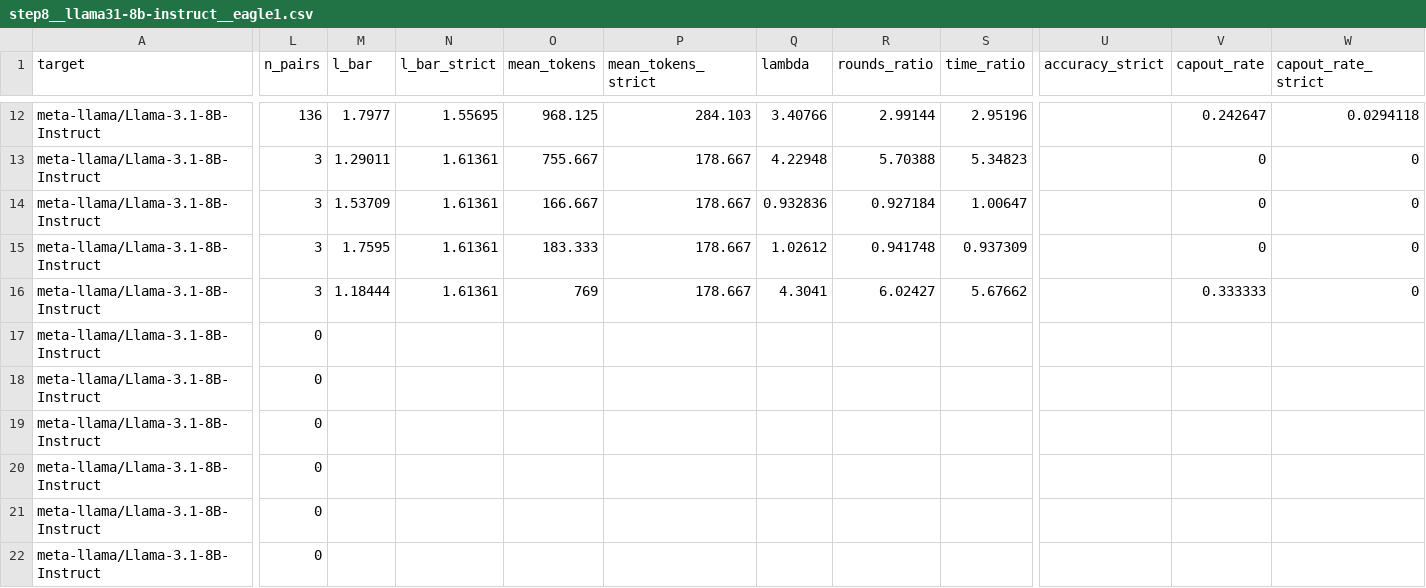
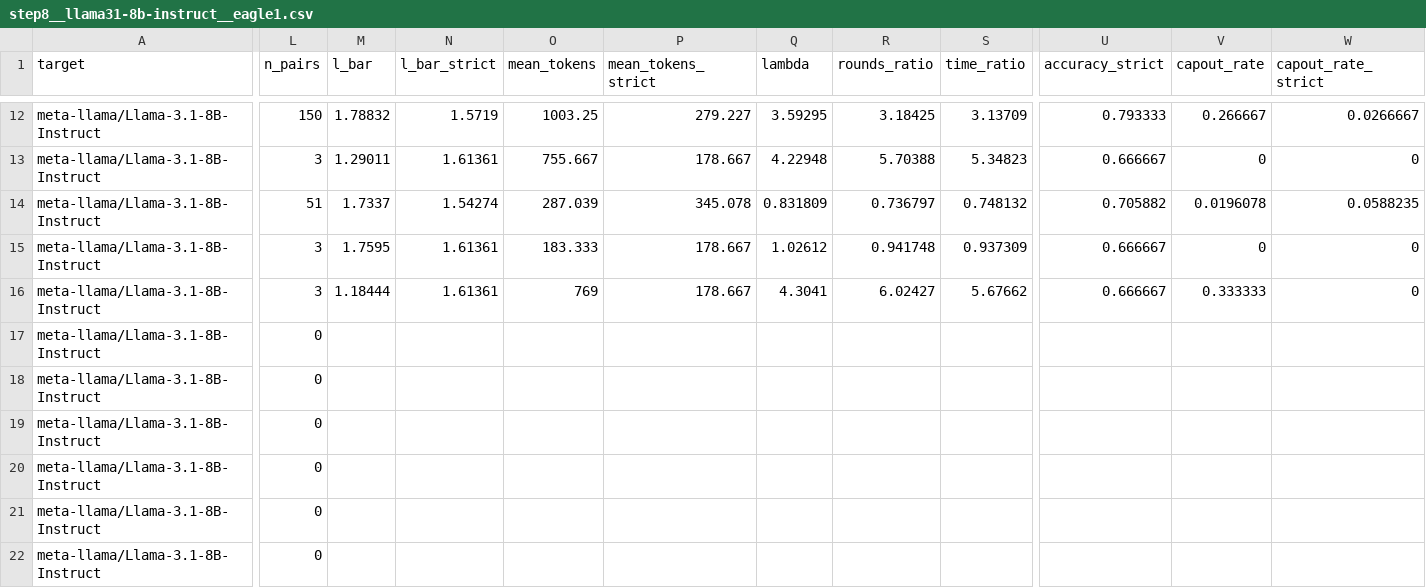
Before and after one commit to billxby/lossy-token-eff, a CSV file: campaign/addendum/tables/step8__llama31-8b-instruct__eagle1.csv, drawn as a sheet; only a part is shown, gaps mark what is left out; the diff covers the shown part only; the diff names each change by its address in the sheet, - before the commit and + after, or states it on an @@ line.

```diff
--- a/campaign/addendum/tables/step8__llama31-8b-instruct__eagle1.csv
+++ b/campaign/addendum/tables/step8__llama31-8b-instruct__eagle1.csv
-L12 (n_pairs): 136
+L12 (n_pairs): 150
-M12 (l_bar): 1.7977
+M12 (l_bar): 1.78832
-N12 (l_bar_strict): 1.55695
+N12 (l_bar_strict): 1.5719
-O12 (mean_tokens): 968.125
+O12 (mean_tokens): 1003.25
-P12 (mean_tokens_strict): 284.103
+P12 (mean_tokens_strict): 279.227
-Q12 (lambda): 3.40766
+Q12 (lambda): 3.59295
-R12 (rounds_ratio): 2.99144
+R12 (rounds_ratio): 3.18425
-S12 (time_ratio): 2.95196
+S12 (time_ratio): 3.13709
-U12 (accuracy_strict): (empty)
+U12 (accuracy_strict): 0.793333
-V12 (capout_rate): 0.242647
+V12 (capout_rate): 0.266667
-W12 (capout_rate_strict): 0.0294118
+W12 (capout_rate_strict): 0.0266667
-U13 (accuracy_strict): (empty)
+U13 (accuracy_strict): 0.666667
-L14 (n_pairs): 3
+L14 (n_pairs): 51
-M14 (l_bar): 1.53709
+M14 (l_bar): 1.7337
-N14 (l_bar_strict): 1.61361
+N14 (l_bar_strict): 1.54274
-O14 (mean_tokens): 166.667
+O14 (mean_tokens): 287.039
-P14 (mean_tokens_strict): 178.667
+P14 (mean_tokens_strict): 345.078
-Q14 (lambda): 0.932836
+Q14 (lambda): 0.831809
-R14 (rounds_ratio): 0.927184
+R14 (rounds_ratio): 0.736797
-S14 (time_ratio): 1.00647
+S14 (time_ratio): 0.748132
-U14 (accuracy_strict): (empty)
+U14 (accuracy_strict): 0.705882
-V14 (capout_rate): 0
+V14 (capout_rate): 0.0196078
-W14 (capout_rate_strict): 0
+W14 (capout_rate_strict): 0.0588235
-U15:U16 (accuracy_strict): (empty)
+U15:U16 (accuracy_strict): 0.666667
```
Also changed, not shown: 108 edited cells elsewhere in this file, campaign/addendum/step8/manifest.csv, campaign/addendum/tables/step8__llama31-8b-instruct__eagle3.csv, 21 other files.
